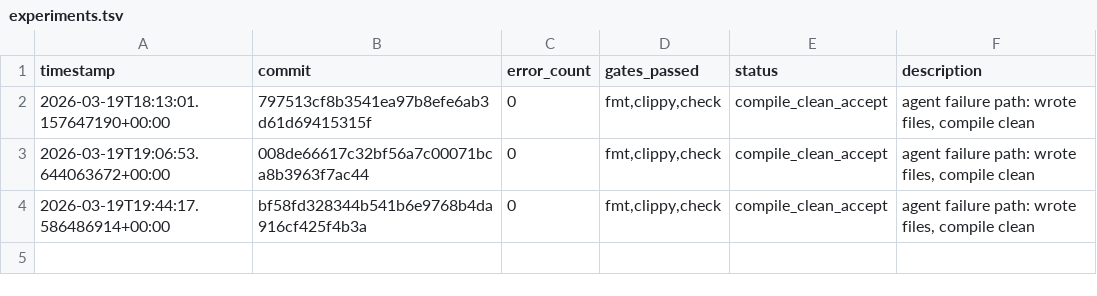
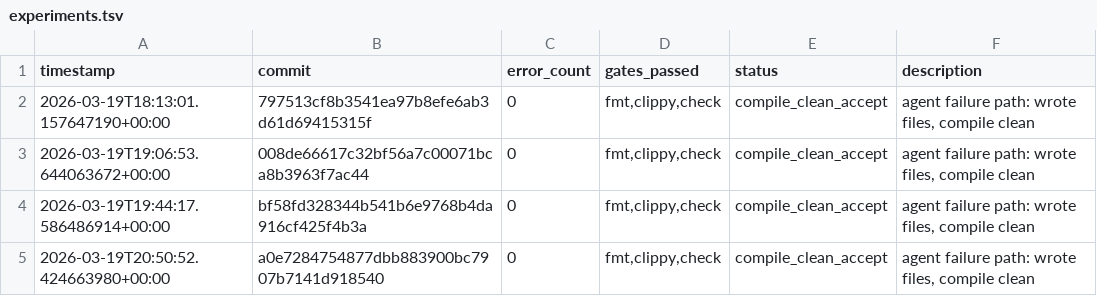
Before and after one commit to TheFermiSea/beefcake-swarm, a TSV file: experiments.tsv, drawn as a sheet.

```diff
--- a/experiments.tsv
+++ b/experiments.tsv
@@ -4 +4,2 @@ timestamp	commit	error_count	gates_passed	status	description
 2026-03-19T19:44:17.586486914+00:00	bf58fd328344b541b6e9768b4da916cf425f4b3a	0	fmt,clippy,check	compile_clean_accept	agent failure path: wrote files, compile clean
+2026-03-19T20:50:52.424663980+00:00	a0e7284754877dbb883900bc7907b7141d918540	0	fmt,clippy,check	compile_clean_accept	agent failure path: wrote files, compile clean
```
Also changed, not shown: 1 other file.
